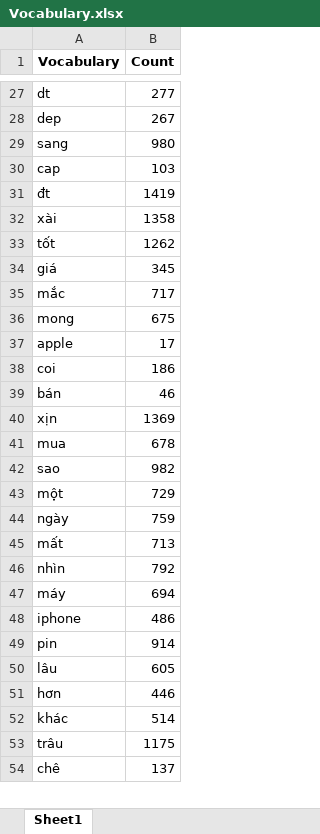
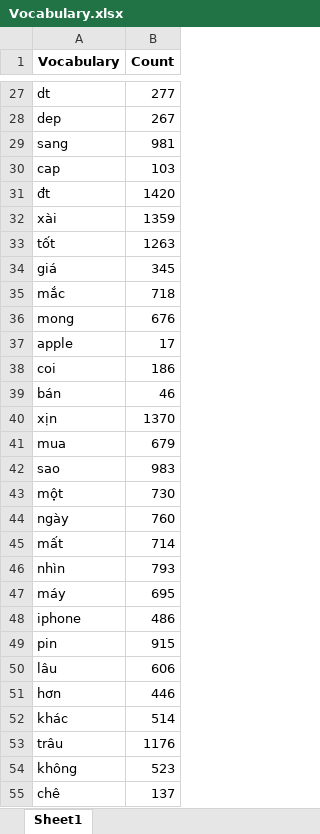
Before and after one commit to vinhdoan1618/DA2019, an Excel workbook: Data/Vocabulary.xlsx, sheet Sheet1, drawn as a sheet; only a part is shown, gaps mark what is left out; values as stored, in another font and other column widths than the file's, no borders; the diff covers the shown part only; the diff names each change by its address in the sheet, - before the commit and + after, or states it on an @@ line.

```diff
--- a/Data/Vocabulary.xlsx (sheet Sheet1)
+++ b/Data/Vocabulary.xlsx (sheet Sheet1)
-B29 (Count): 980
+B29 (Count): 981
-B31 (Count): 1419
+B31 (Count): 1420
-B32 (Count): 1358
+B32 (Count): 1359
-B33 (Count): 1262
+B33 (Count): 1263
-B35 (Count): 717
+B35 (Count): 718
-B36 (Count): 675
+B36 (Count): 676
-B40 (Count): 1369
+B40 (Count): 1370
-B41 (Count): 678
+B41 (Count): 679
-B42 (Count): 982
+B42 (Count): 983
-B43 (Count): 729
+B43 (Count): 730
-B44 (Count): 759
+B44 (Count): 760
-B45 (Count): 713
+B45 (Count): 714
-B46 (Count): 792
+B46 (Count): 793
-B47 (Count): 694
+B47 (Count): 695
-B49 (Count): 914
+B49 (Count): 915
-B50 (Count): 605
+B50 (Count): 606
-B53 (Count): 1175
+B53 (Count): 1176
+row 54: không | 523
```
Also changed, not shown: 977 edited cells elsewhere in this sheet, Data/Data_Predict.xlsx, Data/Data_Processed.xlsx, 8 other files.
